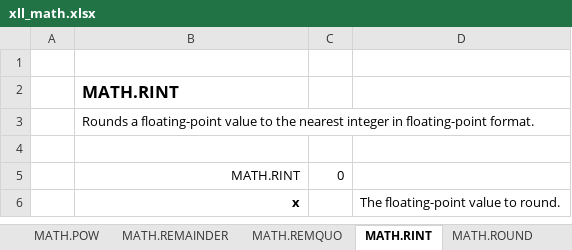
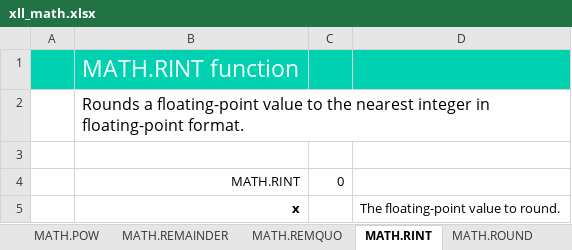
Before and after one commit to xlladdins/xll_math, an Excel workbook: xll_math.xlsx, sheet MATH.RINT, drawn as a sheet; values as stored, in another font and other column widths than the file's, no borders; removed rows and columns are numbered as before the commit, all else as after; the diff names each change by its address in the sheet, - before the commit and + after, or states it on an @@ line.

```diff
--- a/xll_math.xlsx (sheet MATH.RINT)
+++ b/xll_math.xlsx (sheet MATH.RINT)
-row 1: (empty)
-A1:D1 fill: none
+A1:D1 fill: #00D1B1
-B1: MATH.RINT
+B1: MATH.RINT function
@@ B1:B2 text size: larger @@
@@ B1 bold: on → off, text colour: black → #FFFFFF @@
```
Also changed, not shown: sheet XLL_MATH, sheet MATH.SIN, sheet MATH.TAN, sheet MATH._J0, sheet MATH.SINH, sheet MATH.SQRT, 48 more sheets, other sheet tabs, formulas that keep their value, xll_math.xlsm, 5 other files.
